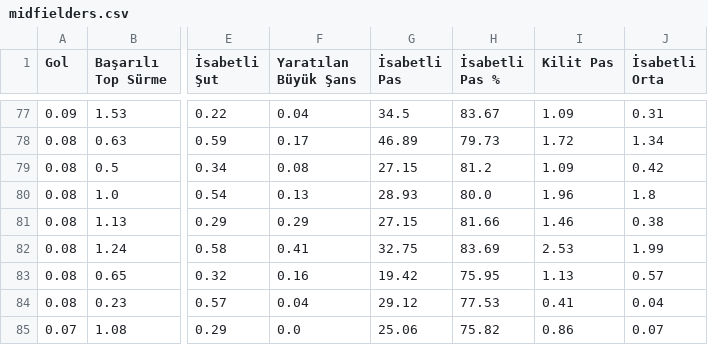
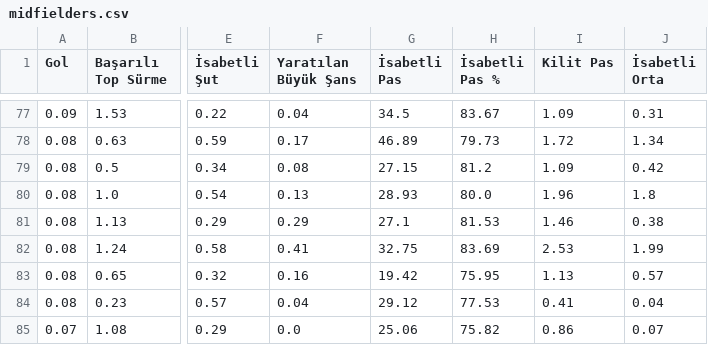
Before and after one commit to scatterradarcsv/csv_scatter_radar_15matches, a CSV file: midfielders.csv, drawn as a sheet; only a part is shown, gaps mark what is left out; the diff covers the shown part only; the diff names each change by its address in the sheet, - before the commit and + after, or states it on an @@ line.

```diff
--- a/midfielders.csv
+++ b/midfielders.csv
-G81 (İsabetli Pas): 27.15
+G81 (İsabetli Pas): 27.1
-H81 (İsabetli Pas %): 81.66
+H81 (İsabetli Pas %): 81.53
```
Also changed, not shown: 31 edited cells elsewhere in this file.
